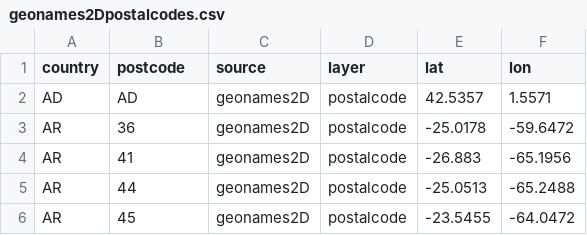
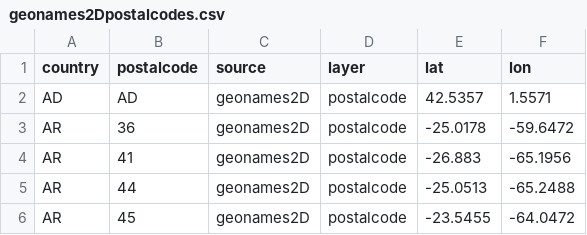
Before and after one commit to dataBikeHsUlm/juniors, a CSV file: geonames_2D_postalcodes/geonames2Dpostalcodes.csv, drawn as a sheet; only a part is shown.

Commit message:
changed postcode to postalcode

```diff
--- a/geonames_2D_postalcodes/geonames2Dpostalcodes.csv
+++ b/geonames_2D_postalcodes/geonames2Dpostalcodes.csv
@@ -1,2 +1,2 @@
-country,postcode,source,layer,lat,lon
+country,postalcode,source,layer,lat,lon
 AD,AD,geonames2D,postalcode,42.5357,1.5571
```
Also changed, not shown: 1 other file.
